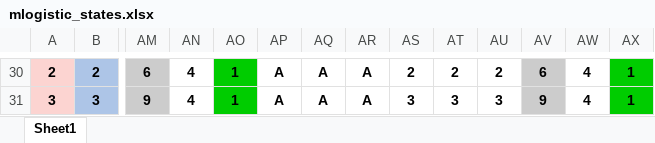
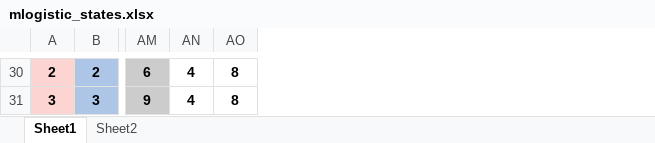
Before and after one commit to I2RLab/em-gaussian, an Excel workbook: mlogistic_states.xlsx, sheet Sheet1, drawn as a sheet; only a part is shown, gaps mark what is left out; values as stored, in another font and other column widths than the file's, no borders; conditional formats not drawn; the diff covers the shown part only; the diff names each change by its address in the sheet, - before the commit and + after, or states it on an @@ line.

```diff
--- a/mlogistic_states.xlsx (sheet Sheet1)
+++ b/mlogistic_states.xlsx (sheet Sheet1)
+sheet tab: Sheet2
-column AP, rows 30-31: A | A
-column AQ, rows 30-31: A | A
-column AR, rows 30-31: A | A
-column AS, rows 30-31: 2 | 3
-column AT, rows 30-31: 2 | 3
-column AU, rows 30-31: 2 | 3
-column AV, rows 30-31: 6 | 9
-column AW, rows 30-31: 4 | 4
-column AX, rows 30-31: 1 | 1
-AO30:AO31 fill: #00CC00
+AO30:AO31 fill: none
-AO30:AO31: 1
+AO30:AO31: 8
```
Also changed, not shown: 115 edited cells, cell formats and merged cells elsewhere in this sheet, 2 other files.
